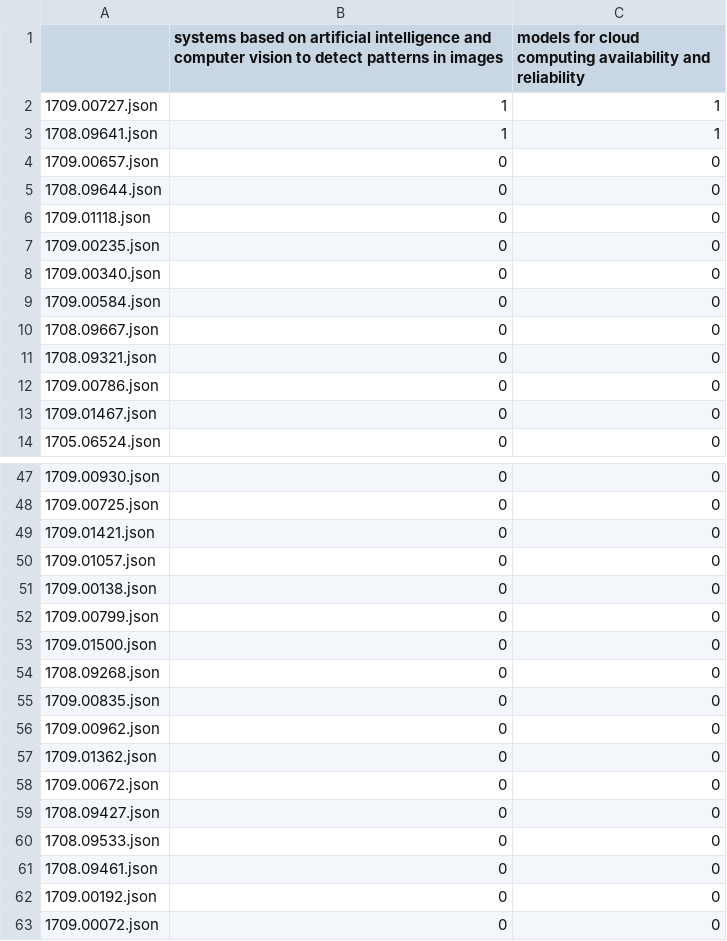
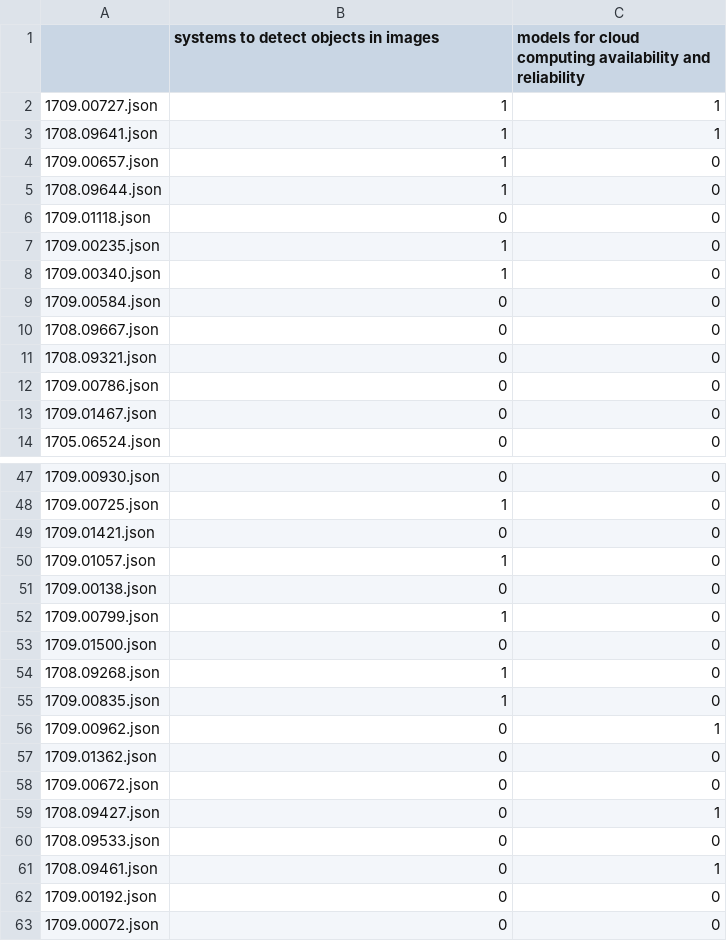
Before and after one commit to GutoL/RII-trabalho, a CSV file: Tarefa1/src/matrix/relevance-matrix.csv, drawn as a sheet; only a part is shown, gaps mark what is left out; the diff covers the shown part only.

```diff
--- a/Tarefa1/src/matrix/relevance-matrix.csv
+++ b/Tarefa1/src/matrix/relevance-matrix.csv
@@ -1,9 +1,9 @@
-,systems based on artificial intelligence and computer vision to detect patterns in images,models for cloud computing availability and reliability
+,systems to detect objects in images,models for cloud computing availability and reliability
 1709.00727.json,1,1
 1708.09641.json,1,1
-1709.00657.json,0,0
-1708.09644.json,0,0
+1709.00657.json,1,0
+1708.09644.json,1,0
 1709.01118.json,0,0
-1709.00235.json,0,0
-1709.00340.json,0,0
+1709.00235.json,1,0
+1709.00340.json,1,0
 1709.00584.json,0,0
@@ -47,16 +47,16 @@
 1709.00930.json,0,0
-1709.00725.json,0,0
+1709.00725.json,1,0
 1709.01421.json,0,0
-1709.01057.json,0,0
+1709.01057.json,1,0
 1709.00138.json,0,0
-1709.00799.json,0,0
+1709.00799.json,1,0
 1709.01500.json,0,0
-1708.09268.json,0,0
-1709.00835.json,0,0
-1709.00962.json,0,0
+1708.09268.json,1,0
+1709.00835.json,1,0
+1709.00962.json,0,1
 1709.01362.json,0,0
 1709.00672.json,0,0
-1708.09427.json,0,0
+1708.09427.json,0,1
 1708.09533.json,0,0
-1708.09461.json,0,0
+1708.09461.json,0,1
 1709.00192.json,0,0
```
Also changed, not shown: 12 edited cells elsewhere in this file, 9 other files.
